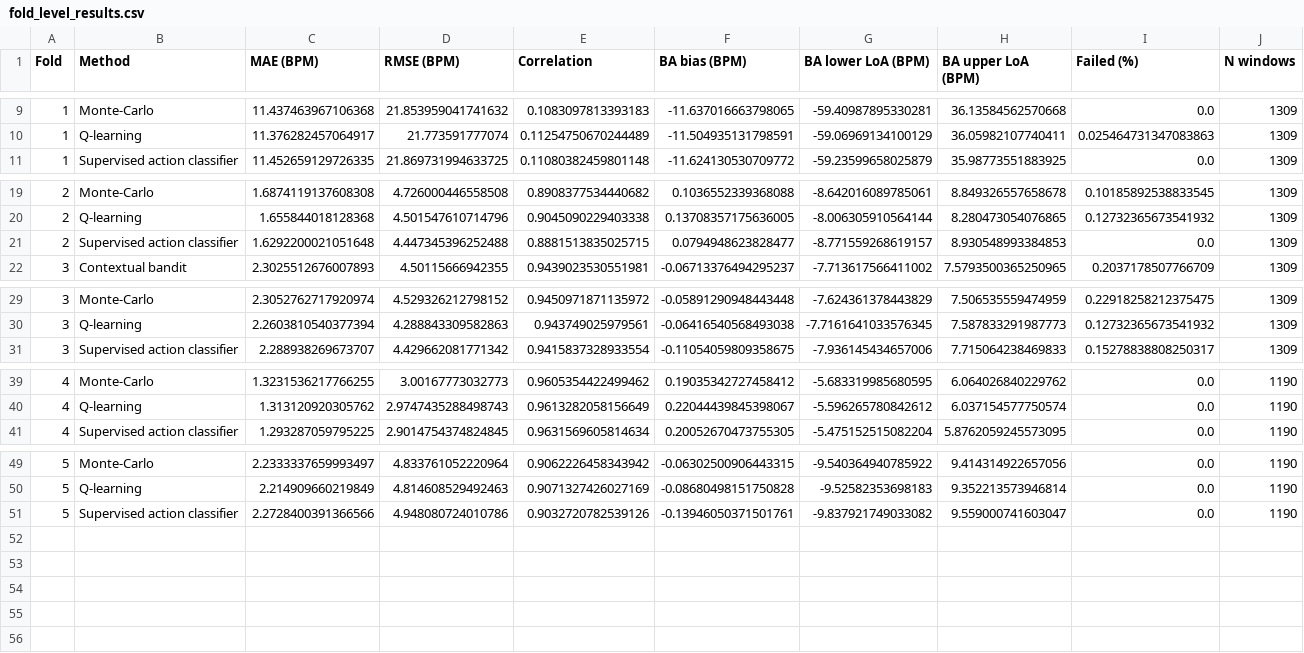
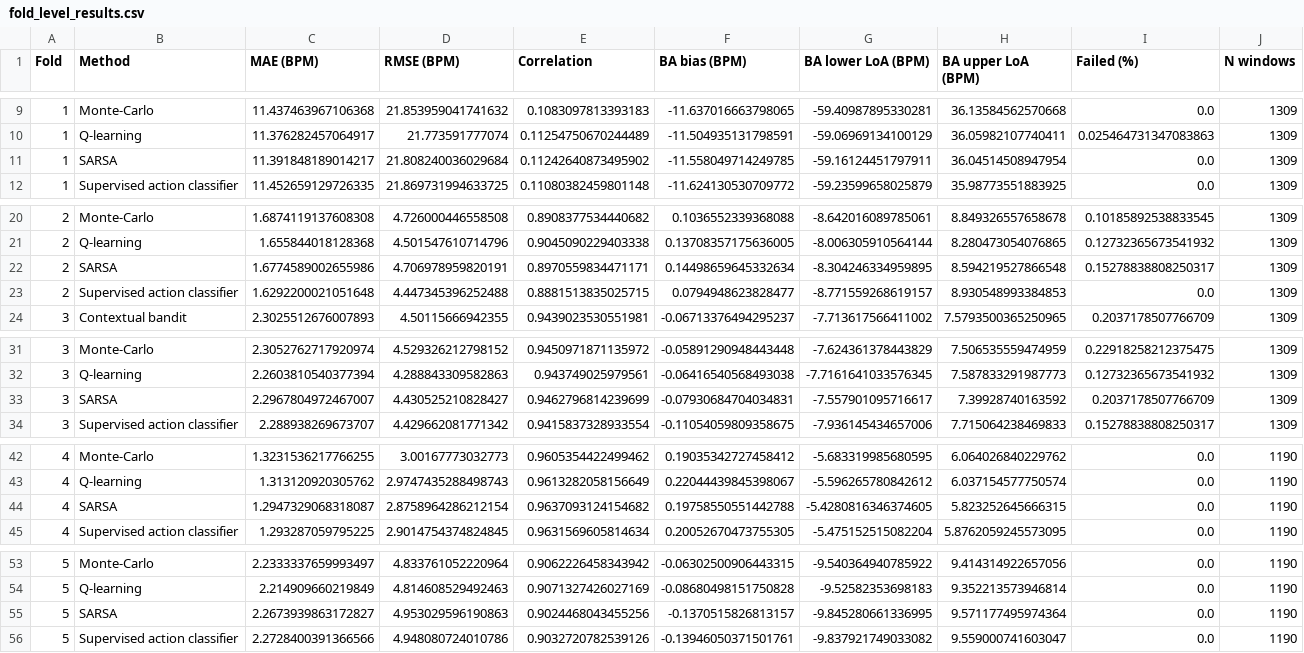
Before and after one commit to shovo896/RL_AAUB, a CSV file: paper_outputs/fold_level_results.csv, drawn as a sheet; only a part is shown, gaps mark what is left out; the diff names each change by its address in the sheet, - before the commit and + after, or states it on an @@ line.

```diff
--- a/paper_outputs/fold_level_results.csv
+++ b/paper_outputs/fold_level_results.csv
+row 11: 1 | SARSA | 11.391848189014217 | 21.808240036029684 | 0.11242640873495902 | -11.558049714249785 | -59.16124451797911 | 36.04514508947954 | 0.0 | 1309
+row 22: 2 | SARSA | 1.6774589002655986 | 4.706978959820191 | 0.8970559834471171 | 0.14498659645332634 | -8.304246334959895 | 8.594219527866548 | 0.15278838808250317 | 1309
+row 33: 3 | SARSA | 2.2967804972467007 | 4.430525210828427 | 0.9462796814239699 | -0.07930684704034831 | -7.557901095716617 | 7.39928740163592 | 0.2037178507766709 | 1309
+row 44: 4 | SARSA | 1.2947329068318087 | 2.8758964286212154 | 0.9637093124154682 | 0.19758550551442788 | -5.4280816346374605 | 5.823252645666315 | 0.0 | 1190
+row 55: 5 | SARSA | 2.2673939863172827 | 4.953029596190863 | 0.9024468043455256 | -0.1370515826813157 | -9.845280661336995 | 9.571177495974364 | 0.0 | 1190
```
Also changed, not shown: paper_outputs/subject_level_bland_altman.csv, paper_outputs/subject_level_significance_primary.csv, 9 other files.
